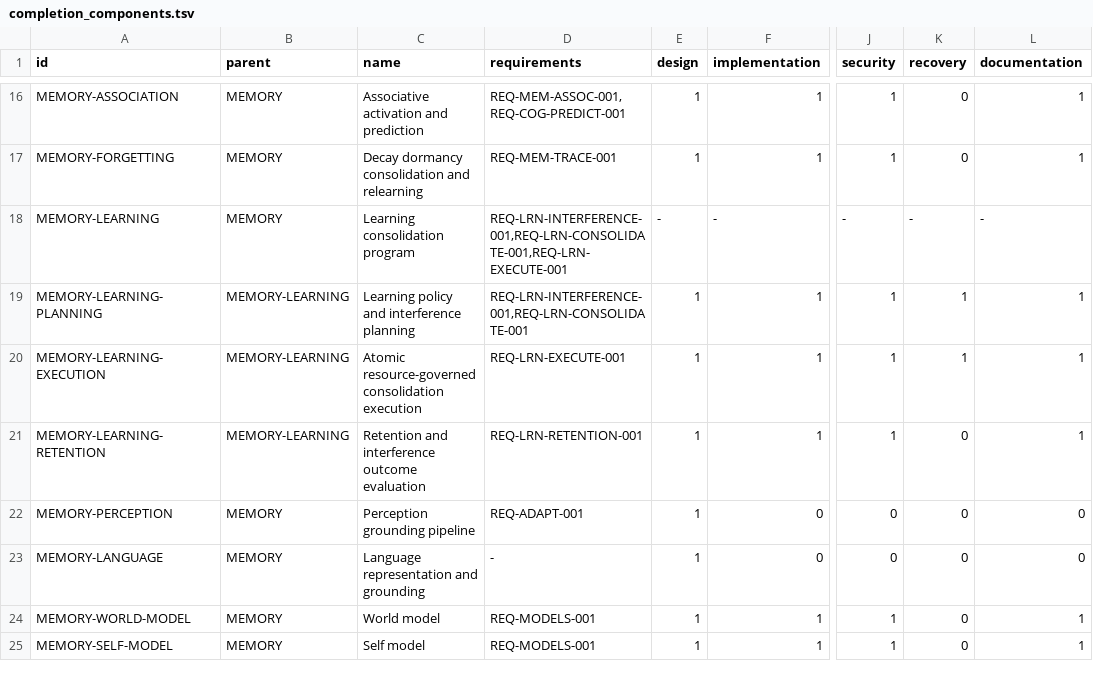
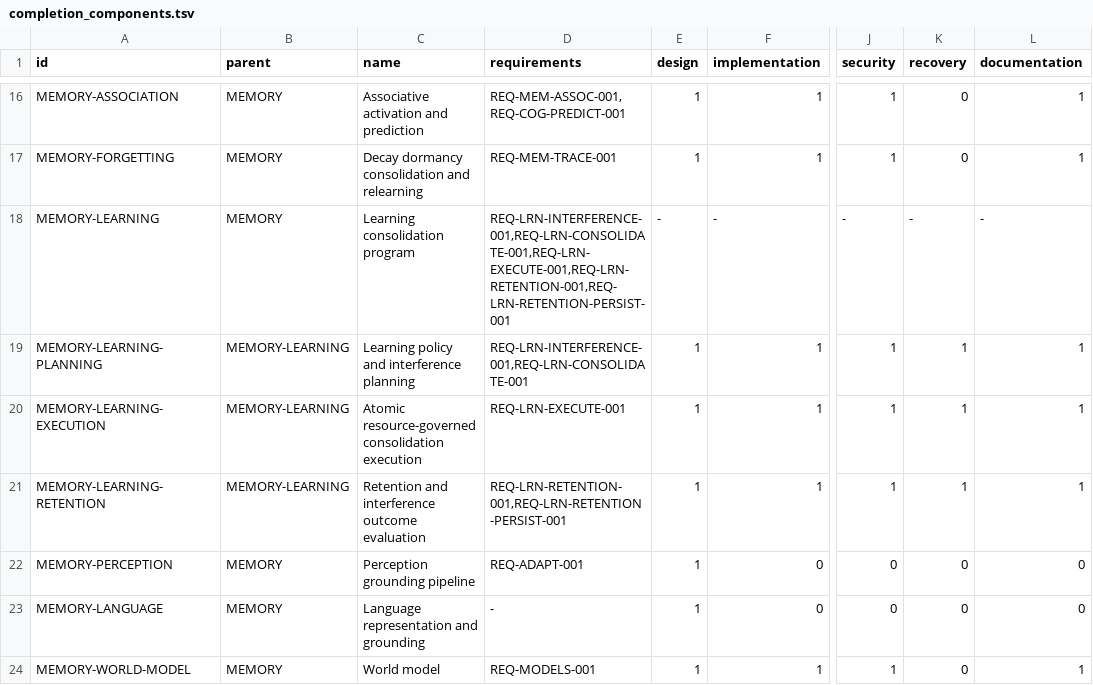
Before and after one commit to jayprophit/Genesis, a TSV file: registry/completion_components.tsv, drawn as a sheet; only a part is shown, gaps mark what is left out; the shorter side is filled out with more unchanged rows; the diff names each change by its address in the sheet, - before the commit and + after, or states it on an @@ line.

```diff
--- a/registry/completion_components.tsv
+++ b/registry/completion_components.tsv
-D18 (requirements): REQ-LRN-INTERFERENCE-001,REQ-LRN-CONSOLIDATE-001,REQ-LRN-EXECUTE-001
+D18 (requirements): REQ-LRN-INTERFERENCE-001,REQ-LRN-CONSOLIDATE-001,REQ-LRN-EXECUTE-001,REQ-LRN-RETENTION-001,REQ-LRN-RETENTION-PERSIST-001
-D21 (requirements): REQ-LRN-RETENTION-001
+D21 (requirements): REQ-LRN-RETENTION-001,REQ-LRN-RETENTION-PERSIST-001
-K21 (recovery): 0
+K21 (recovery): 1
```
Also changed, not shown: registry/completion_report.tsv, registry/requirements.tsv, 9 other files.
